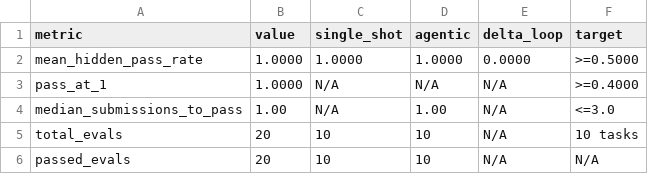
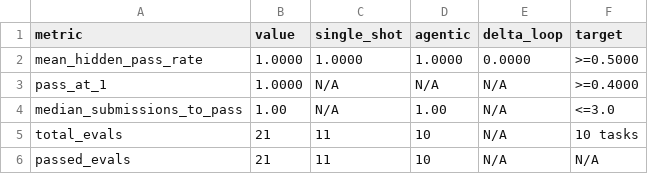
Before and after one commit to alpeware/clj-einsum, a CSV file: resources/proposals/gate3_evals/clojure_bench/summary_dry_run.csv, drawn as a sheet.

Commit message:
[gate3/clojure-bench] fix: tune single-shot token budget to 768 and add extraction fallback

```diff
--- a/resources/proposals/gate3_evals/clojure_bench/summary_dry_run.csv
+++ b/resources/proposals/gate3_evals/clojure_bench/summary_dry_run.csv
@@ -4,3 +4,3 @@ pass_at_1,1.0000,N/A,N/A,N/A,>=0.4000
 median_submissions_to_pass,1.00,N/A,1.00,N/A,<=3.0
-total_evals,20,10,10,N/A,10 tasks
-passed_evals,20,10,10,N/A,N/A
+total_evals,21,11,10,N/A,10 tasks
+passed_evals,21,11,10,N/A,N/A
```
Also changed, not shown: 3 other files.
